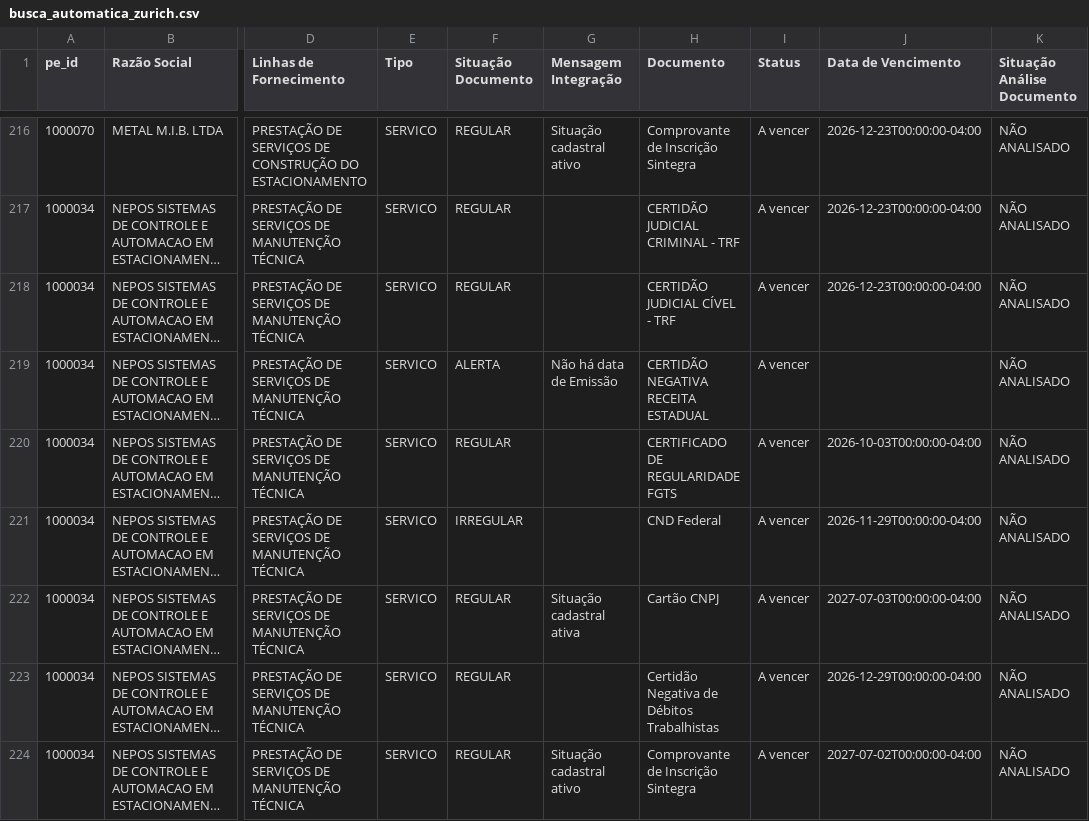
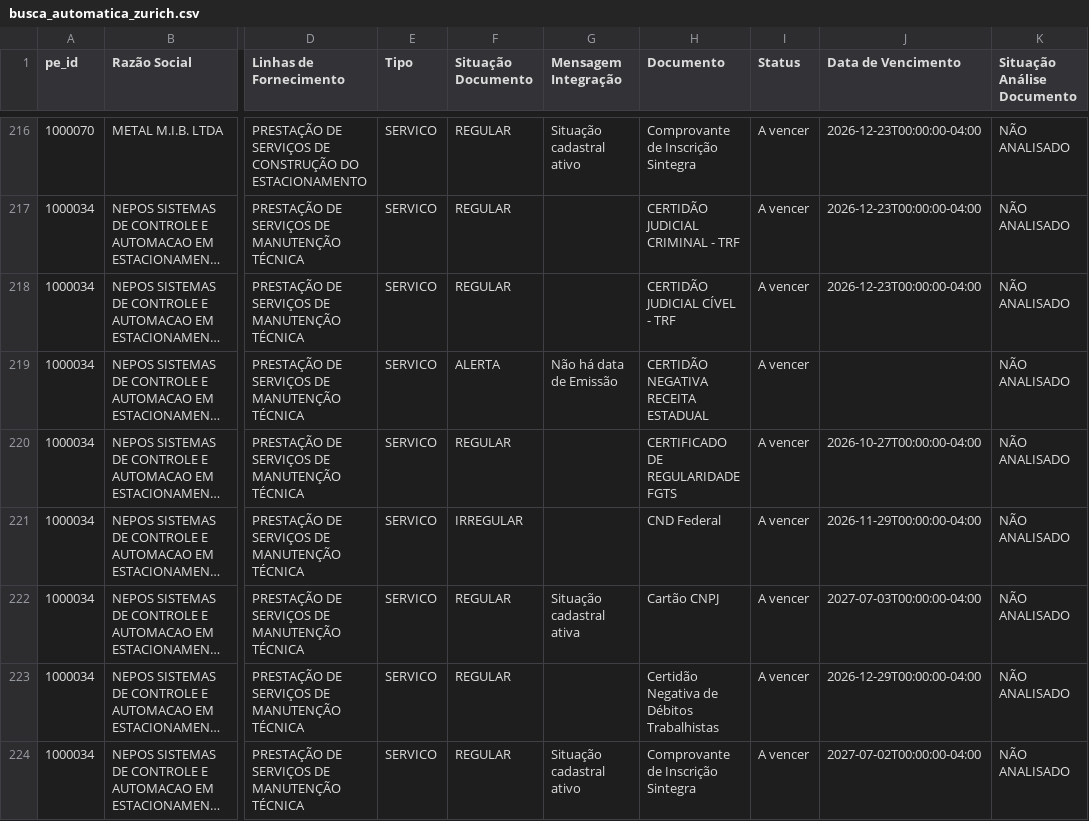
Before and after one commit to gabrillvital-crypto/ClaudeGL, a CSV file: Dashboard/data/busca_automatica_zurich.csv, drawn as a sheet; only a part is shown, gaps mark what is left out; long unchanged cells end in …; the diff covers the shown part only; the diff names each change by its address in the sheet, - before the commit and + after, or states it on an @@ line.

```diff
--- a/Dashboard/data/busca_automatica_zurich.csv
+++ b/Dashboard/data/busca_automatica_zurich.csv
-J220 (Data de Vencimento): 2026-10-03T00:00:00-04:00
+J220 (Data de Vencimento): 2026-10-27T00:00:00-04:00
```
Also changed, not shown: 1 moved row and 82 edited cells elsewhere in this file, Dashboard/data/situacao_fornecedor_zurich.csv, dashboard-react/public/data/competencias_zurich.csv, 3 other files.
